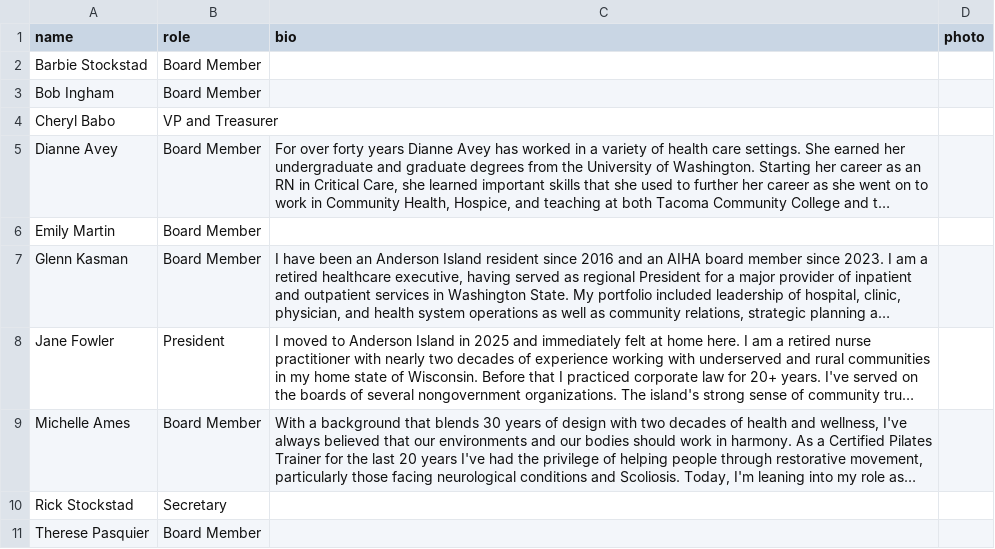
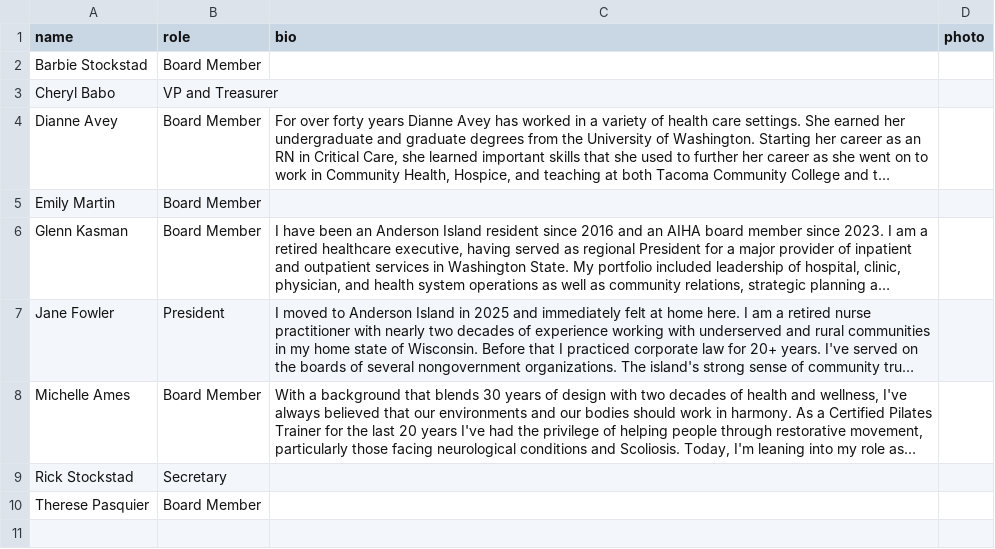
Before and after one commit to andersonislandhealth/AI-Health, a CSV file: board.csv, drawn as a sheet; long unchanged cells end in ….

Commit message:
Remove Bob Ingham from board member listings in CSV and JSON files, and ensure consistency in member details. Updated Cheryl Babo's role to VP and Treasurer and added Emily Martin as a new board member.

```diff
--- a/board.csv
+++ b/board.csv
@@ -2,3 +2,2 @@ name,role,bio,photo
 Barbie Stockstad,Board Member,,
-Bob Ingham,Board Member,,
 Cheryl Babo,VP and Treasurer,,
```
Also changed, not shown: 1 other file.
